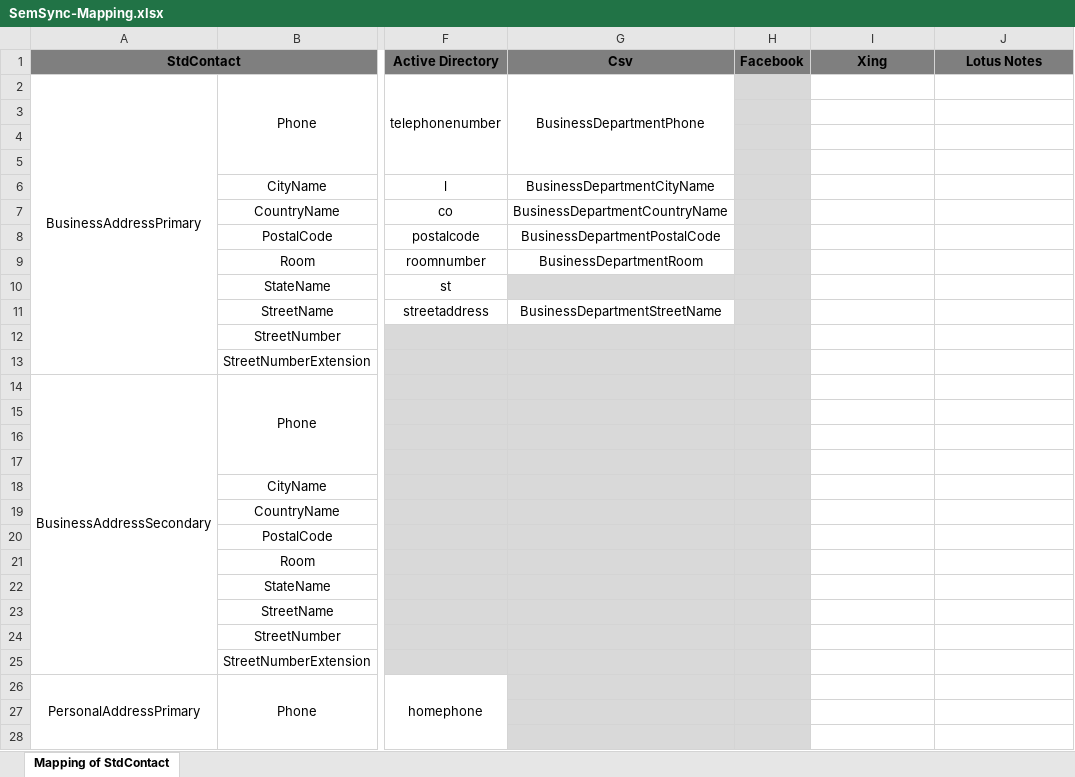
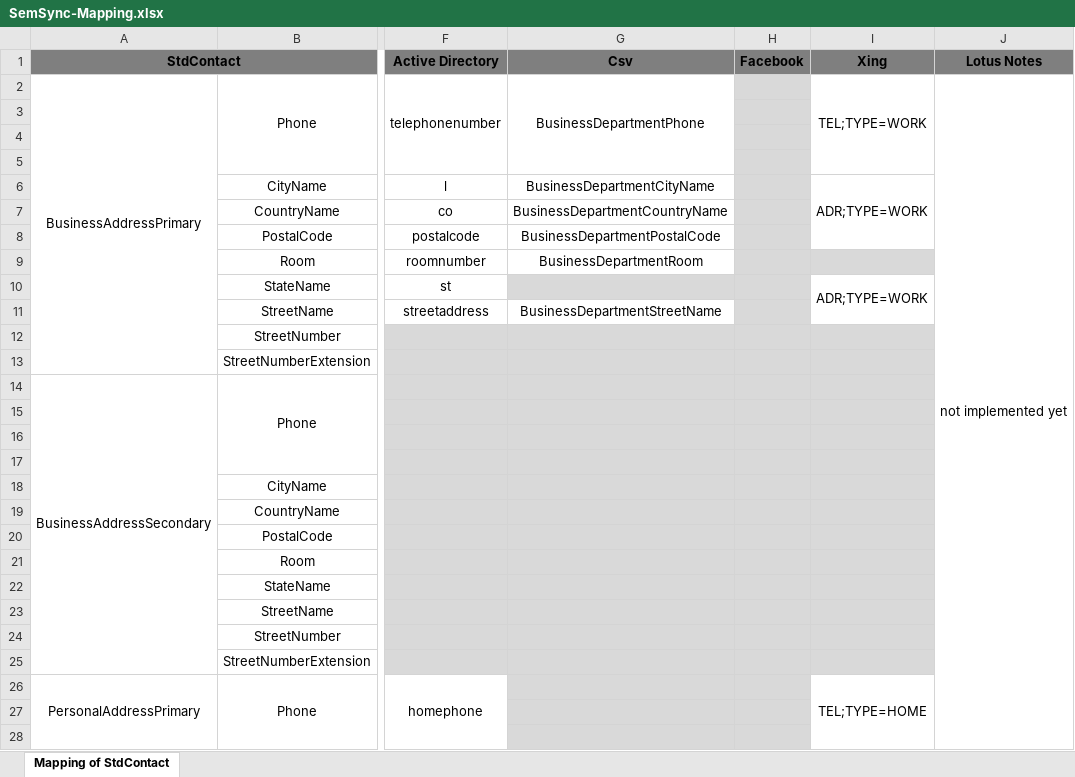
Before and after one commit to Interface007/-Sem.Sync, an Excel workbook: SemSync-Mapping.xlsx, sheet Mapping of StdContact, drawn as a sheet; only a part is shown, gaps mark what is left out; values as stored, in another font and other column widths than the file's, no borders; the diff covers the shown part only; the diff names each change by its address in the sheet, - before the commit and + after, or states it on an @@ line.

```diff
--- a/SemSync-Mapping.xlsx (sheet Mapping of StdContact)
+++ b/SemSync-Mapping.xlsx (sheet Mapping of StdContact)
-I2 (Xing): (empty)
+I2 (Xing): TEL;TYPE=WORK
+I2:I5 merged
-J2 (Lotus Notes): (empty)
+J2 (Lotus Notes): not implemented yet
+J2:J91 merged
-I6 (Xing): (empty)
+I6 (Xing): ADR;TYPE=WORK
+I6:I8 merged
-I9 fill: none
+I9 fill: #D9D9D9
-I10 (Xing): (empty)
+I10 (Xing): ADR;TYPE=WORK
+I10:I11 merged
-I12:I25 fill: none
+I12:I25 fill: #D9D9D9
-I26 (Xing): (empty)
+I26 (Xing): TEL;TYPE=HOME
+I26:I29 merged
```
Also changed, not shown: 14 edited cells, cell formats and merged cells elsewhere in this sheet.
